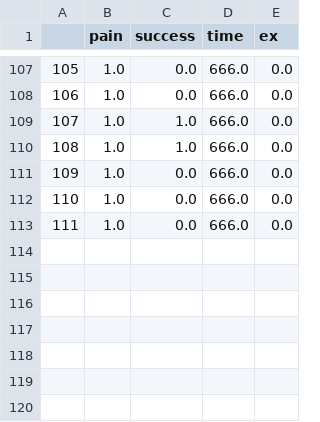
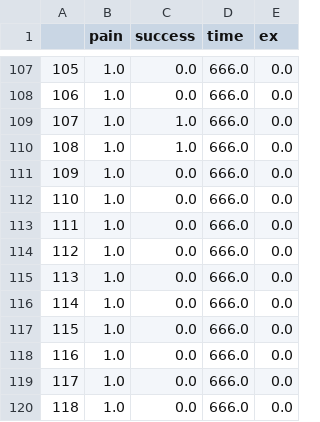
Before and after one commit to castillejoale/aliviara, a CSV file: cloud/dbase.csv, drawn as a sheet; only a part is shown, gaps mark what is left out.

```diff
--- a/cloud/dbase.csv
+++ b/cloud/dbase.csv
@@ -113 +113,8 @@
 111,1.0,0.0,666.0,0.0
+112,1.0,0.0,666.0,0.0
+113,1.0,0.0,666.0,0.0
+114,1.0,0.0,666.0,0.0
+115,1.0,0.0,666.0,0.0
+116,1.0,0.0,666.0,0.0
+117,1.0,0.0,666.0,0.0
+118,1.0,0.0,666.0,0.0
```
Also changed, not shown: 3 other files.
